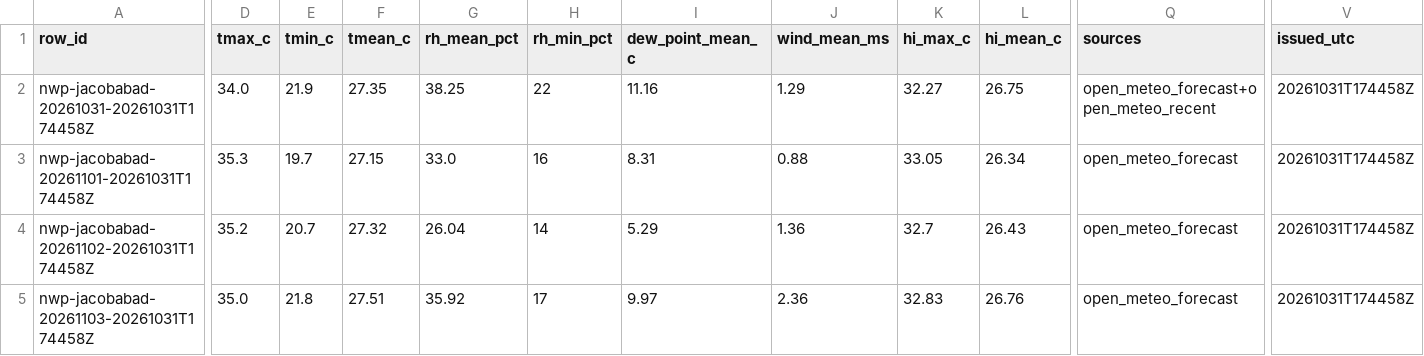
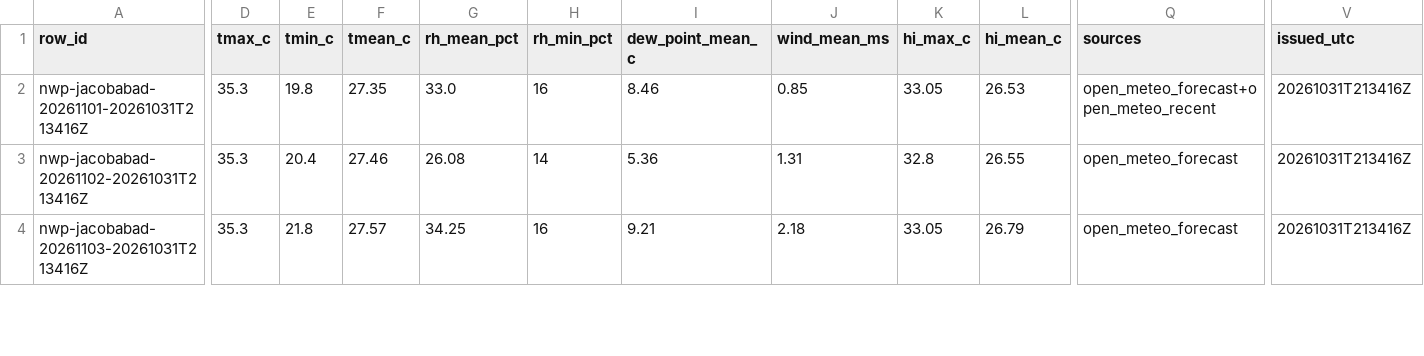
Before and after one commit to laiba2526/heatshield-pakistan, a CSV file: data/gold/forecast_daily.csv, drawn as a sheet; only a part is shown, gaps mark what is left out; removed rows and columns are numbered as before the commit, all else as after; rows hold the shown columns only; the diff covers the shown part only; the diff names each change by its address in the sheet, - before the commit and + after, or states it on an @@ line.

```diff
--- a/data/gold/forecast_daily.csv
+++ b/data/gold/forecast_daily.csv
-row 2: nwp-jacobabad-20261031-20261031T174458Z | 34.0 | 21.9 | 27.35 | 38.25 | 22 | 11.16 | 1.29 | 32.27 | 26.75 | open_meteo_forecast+open_meteo_recent | 20261031T174458Z
-A2 (row_id): nwp-jacobabad-20261101-20261031T174458Z
+A2 (row_id): nwp-jacobabad-20261101-20261031T213416Z
-E2 (tmin_c): 19.7
+E2 (tmin_c): 19.8
-F2 (tmean_c): 27.15
+F2 (tmean_c): 27.35
-I2 (dew_point_mean_c): 8.31
+I2 (dew_point_mean_c): 8.46
-J2 (wind_mean_ms): 0.88
+J2 (wind_mean_ms): 0.85
-L2 (hi_mean_c): 26.34
+L2 (hi_mean_c): 26.53
-Q2 (sources): open_meteo_forecast
+Q2 (sources): open_meteo_forecast+open_meteo_recent
-V2:V4 (issued_utc): 20261031T174458Z
+V2:V4 (issued_utc): 20261031T213416Z
-A3 (row_id): nwp-jacobabad-20261102-20261031T174458Z
+A3 (row_id): nwp-jacobabad-20261102-20261031T213416Z
-D3 (tmax_c): 35.2
+D3 (tmax_c): 35.3
-E3 (tmin_c): 20.7
+E3 (tmin_c): 20.4
-F3 (tmean_c): 27.32
+F3 (tmean_c): 27.46
-G3 (rh_mean_pct): 26.04
+G3 (rh_mean_pct): 26.08
-I3 (dew_point_mean_c): 5.29
+I3 (dew_point_mean_c): 5.36
-J3 (wind_mean_ms): 1.36
+J3 (wind_mean_ms): 1.31
-K3 (hi_max_c): 32.7
+K3 (hi_max_c): 32.8
-L3 (hi_mean_c): 26.43
+L3 (hi_mean_c): 26.55
-A4 (row_id): nwp-jacobabad-20261103-20261031T174458Z
+A4 (row_id): nwp-jacobabad-20261103-20261031T213416Z
-D4 (tmax_c): 35.0
+D4 (tmax_c): 35.3
-F4 (tmean_c): 27.51
+F4 (tmean_c): 27.57
-G4 (rh_mean_pct): 35.92
+G4 (rh_mean_pct): 34.25
-H4 (rh_min_pct): 17
+H4 (rh_min_pct): 16
-I4 (dew_point_mean_c): 9.97
+I4 (dew_point_mean_c): 9.21
-J4 (wind_mean_ms): 2.36
+J4 (wind_mean_ms): 2.18
-K4 (hi_max_c): 32.83
+K4 (hi_max_c): 33.05
-L4 (hi_mean_c): 26.76
+L4 (hi_mean_c): 26.79
```
Also changed, not shown: 2 removed rows and 84 edited cells elsewhere in this file, data/gold/heat_daily.csv, data/gold/predictions.csv, 11 other files.
